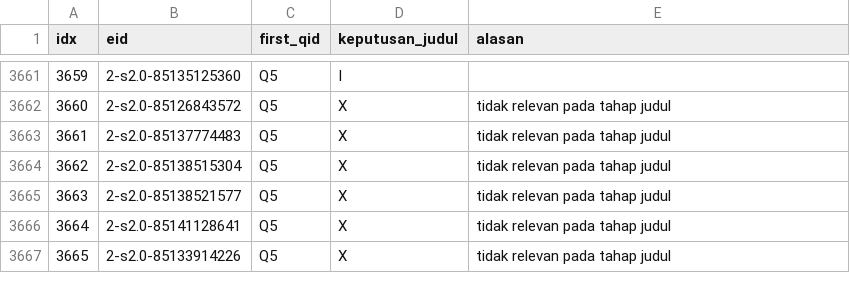
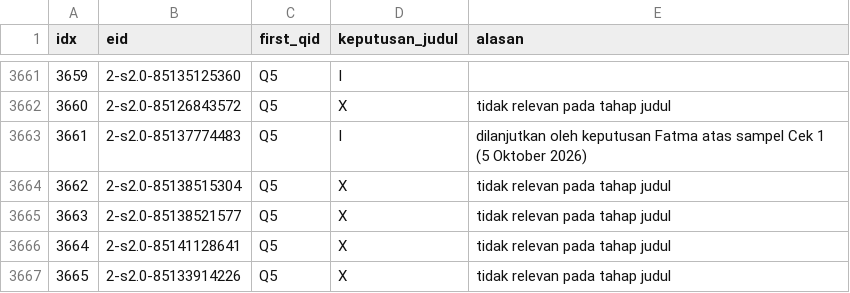
Before and after one commit to muhammad-zainal-muttaqin/Research-Pipeline, a CSV file: literature/scopus-2026-09/topik/penyaringan/tahap_judul.csv, drawn as a sheet; only a part is shown, gaps mark what is left out.

```diff
--- a/literature/scopus-2026-09/topik/penyaringan/tahap_judul.csv
+++ b/literature/scopus-2026-09/topik/penyaringan/tahap_judul.csv
@@ -3662,3 +3662,3 @@ idx,eid,first_qid,keputusan_judul,alasan
 3660,2-s2.0-85126843572,Q5,X,tidak relevan pada tahap judul
-3661,2-s2.0-85137774483,Q5,X,tidak relevan pada tahap judul
+3661,2-s2.0-85137774483,Q5,I,dilanjutkan oleh keputusan Fatma atas sampel Cek 1 (5 Oktober 2026)
 3662,2-s2.0-85138515304,Q5,X,tidak relevan pada tahap judul
```
Also changed, not shown: literature/scopus-2026-09/topik/bukti/matriks_bukti.csv, literature/scopus-2026-09/topik/penyaringan/kandidat_abstrak.csv, 30 other files.
